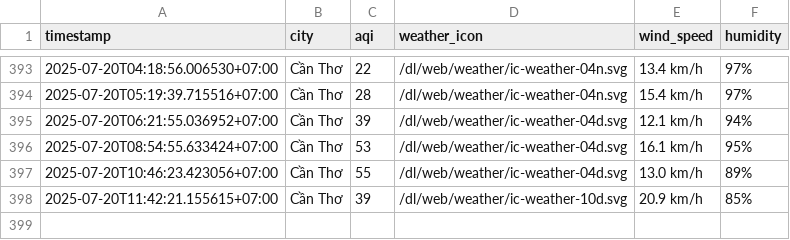
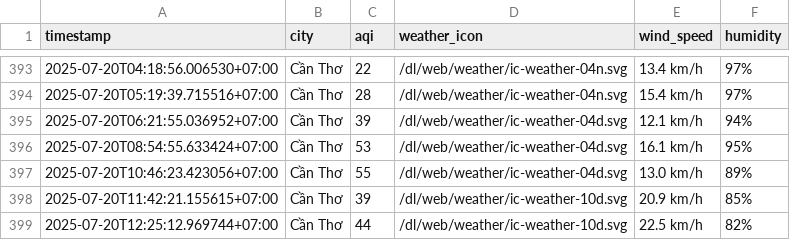
Before and after one commit to Vydtt4947/cuoi_ki, a CSV file: result/can-tho/aqi_can-tho_2025_jul.csv, drawn as a sheet; only a part is shown, gaps mark what is left out.

```diff
--- a/result/can-tho/aqi_can-tho_2025_jul.csv
+++ b/result/can-tho/aqi_can-tho_2025_jul.csv
@@ -398 +398,2 @@ timestamp,city,aqi,weather_icon,wind_speed,humidity
 2025-07-20T11:42:21.155615+07:00,Cần Thơ,39,/dl/web/weather/ic-weather-10d.svg,20.9 km/h,85%
+2025-07-20T12:25:12.969744+07:00,Cần Thơ,44,/dl/web/weather/ic-weather-10d.svg,22.5 km/h,82%
```
Also changed, not shown: result/da-nang/aqi_da-nang_2025_jul.csv, result/hai-phong/aqi_hai-phong_2025_jul.csv, 5 other files.
